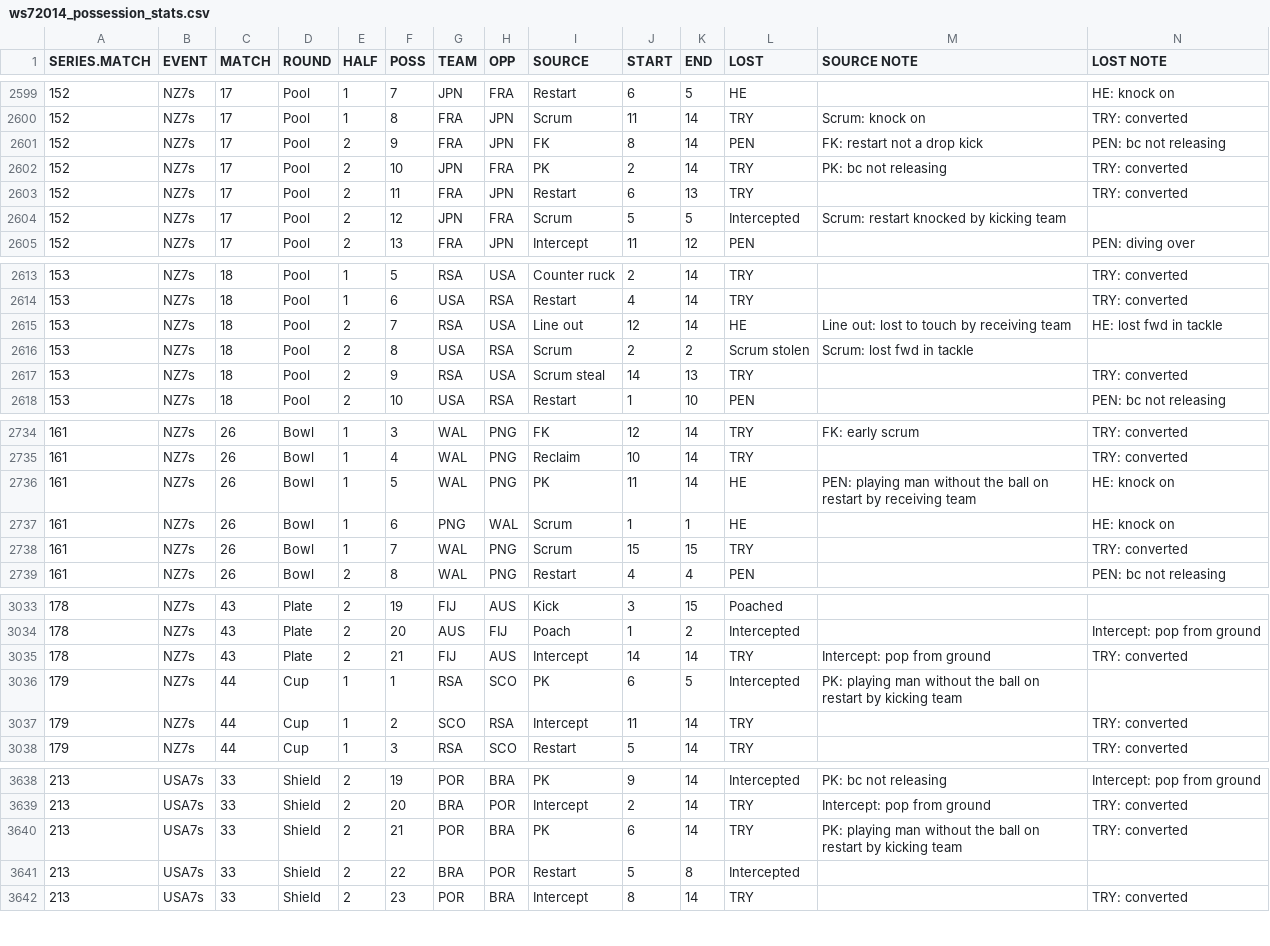
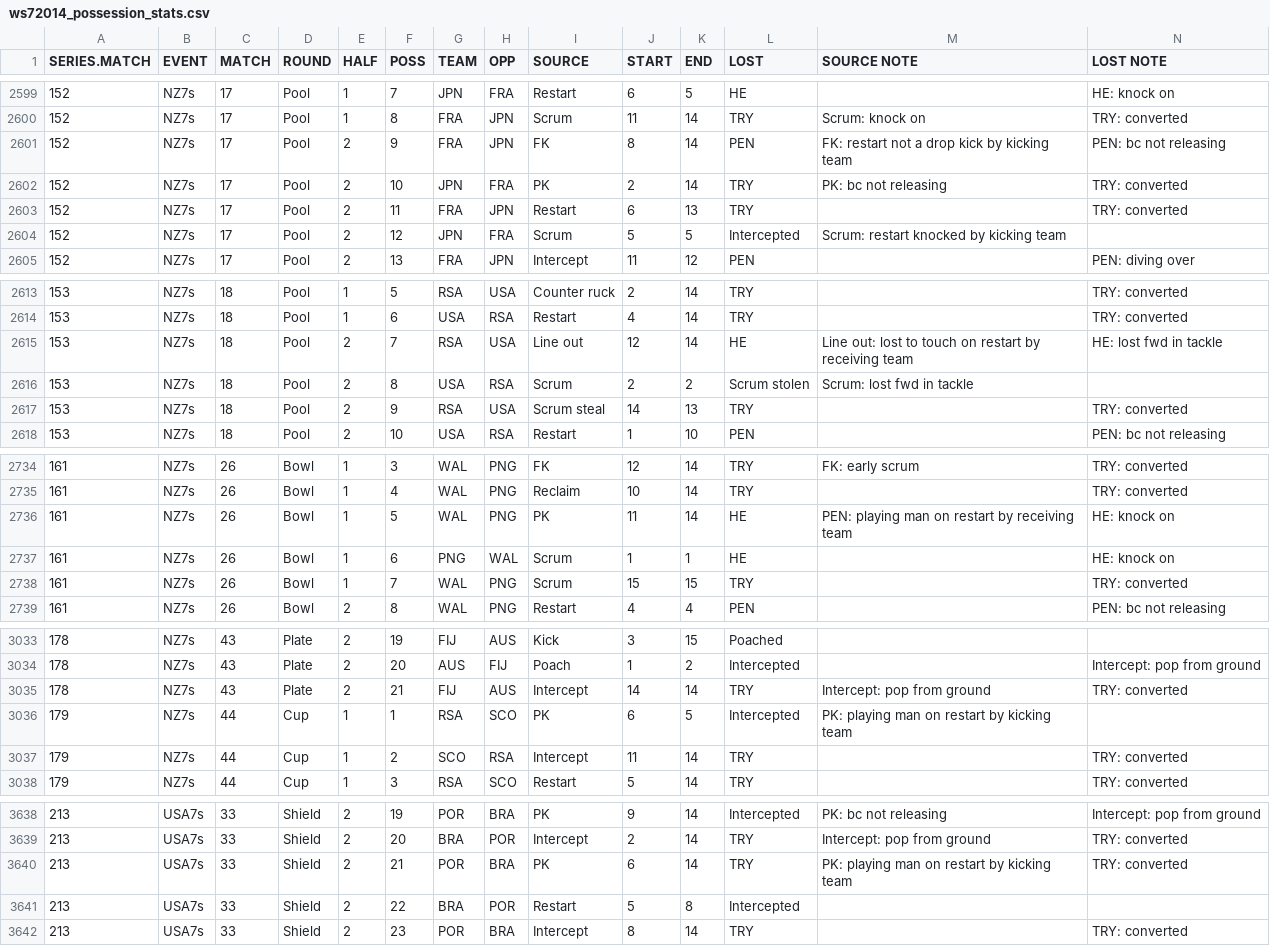
Before and after one commit to jliberma/rugby7s, a CSV file: data/ws72014_possession_stats.csv, drawn as a sheet; only a part is shown, gaps mark what is left out; the diff covers the shown part only.

```diff
--- a/data/ws72014_possession_stats.csv
+++ b/data/ws72014_possession_stats.csv
@@ -2600,3 +2600,3 @@ SERIES.MATCH,EVENT,MATCH,ROUND,HALF,POSS,TEAM,OPP,SOURCE,START,END,LOST,SOURCE N
 152,NZ7s,17,Pool,1,8,FRA,JPN,Scrum,11,14,TRY,Scrum: knock on,TRY: converted
-152,NZ7s,17,Pool,2,9,FRA,JPN,FK,8,14,PEN,FK: restart not a drop kick,PEN: bc not releasing
+152,NZ7s,17,Pool,2,9,FRA,JPN,FK,8,14,PEN,FK: restart not a drop kick by kicking team,PEN: bc not releasing
 152,NZ7s,17,Pool,2,10,JPN,FRA,PK,2,14,TRY,PK: bc not releasing,TRY: converted
@@ -2614,3 +2614,3 @@ SERIES.MATCH,EVENT,MATCH,ROUND,HALF,POSS,TEAM,OPP,SOURCE,START,END,LOST,SOURCE N
 153,NZ7s,18,Pool,1,6,USA,RSA,Restart,4,14,TRY,,TRY: converted
-153,NZ7s,18,Pool,2,7,RSA,USA,Line out,12,14,HE,Line out: lost to touch by receiving team,HE: lost fwd in tackle
+153,NZ7s,18,Pool,2,7,RSA,USA,Line out,12,14,HE,Line out: lost to touch on restart by receiving team,HE: lost fwd in tackle
 153,NZ7s,18,Pool,2,8,USA,RSA,Scrum,2,2,Scrum stolen,Scrum: lost fwd in tackle,
@@ -2735,3 +2735,3 @@ SERIES.MATCH,EVENT,MATCH,ROUND,HALF,POSS,TEAM,OPP,SOURCE,START,END,LOST,SOURCE N
 161,NZ7s,26,Bowl,1,4,WAL,PNG,Reclaim,10,14,TRY,,TRY: converted
-161,NZ7s,26,Bowl,1,5,WAL,PNG,PK,11,14,HE,PEN: playing man without the ball on restart by receiving team,HE: knock on
+161,NZ7s,26,Bowl,1,5,WAL,PNG,PK,11,14,HE,PEN: playing man on restart by receiving team,HE: knock on
 161,NZ7s,26,Bowl,1,6,PNG,WAL,Scrum,1,1,HE,,HE: knock on
@@ -3035,3 +3035,3 @@ SERIES.MATCH,EVENT,MATCH,ROUND,HALF,POSS,TEAM,OPP,SOURCE,START,END,LOST,SOURCE N
 178,NZ7s,43,Plate,2,21,FIJ,AUS,Intercept,14,14,TRY,Intercept: pop from ground,TRY: converted
-179,NZ7s,44,Cup,1,1,RSA,SCO,PK,6,5,Intercepted,PK: playing man without the ball on restart by kicking team,
+179,NZ7s,44,Cup,1,1,RSA,SCO,PK,6,5,Intercepted,PK: playing man on restart by kicking team,
 179,NZ7s,44,Cup,1,2,SCO,RSA,Intercept,11,14,TRY,,TRY: converted
@@ -3639,3 +3639,3 @@ SERIES.MATCH,EVENT,MATCH,ROUND,HALF,POSS,TEAM,OPP,SOURCE,START,END,LOST,SOURCE N
 213,USA7s,33,Shield,2,20,BRA,POR,Intercept,2,14,TRY,Intercept: pop from ground,TRY: converted
-213,USA7s,33,Shield,2,21,POR,BRA,PK,6,14,TRY,PK: playing man without the ball on restart by kicking team,TRY: converted
+213,USA7s,33,Shield,2,21,POR,BRA,PK,6,14,TRY,PK: playing man on restart by kicking team,TRY: converted
 213,USA7s,33,Shield,2,22,BRA,POR,Restart,5,8,Intercepted,,
```
Also changed, not shown: 16 edited cells elsewhere in this file, 05_tackle_viz/USA_tackle.csv.
